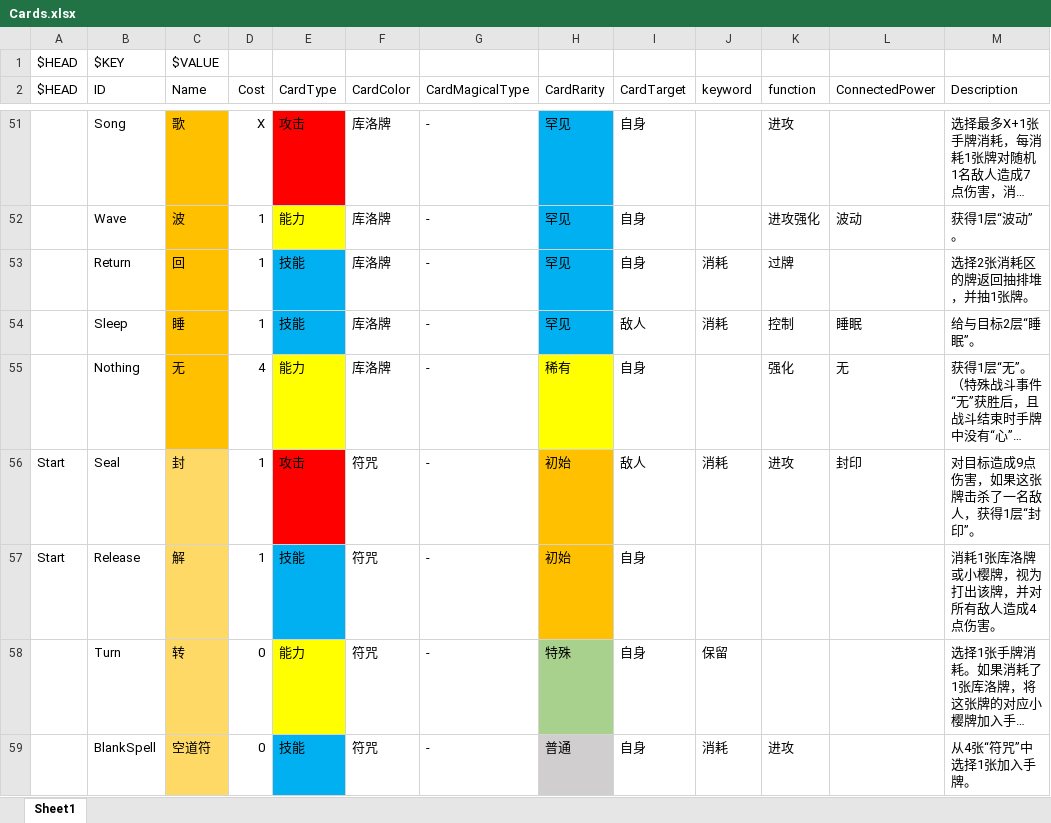
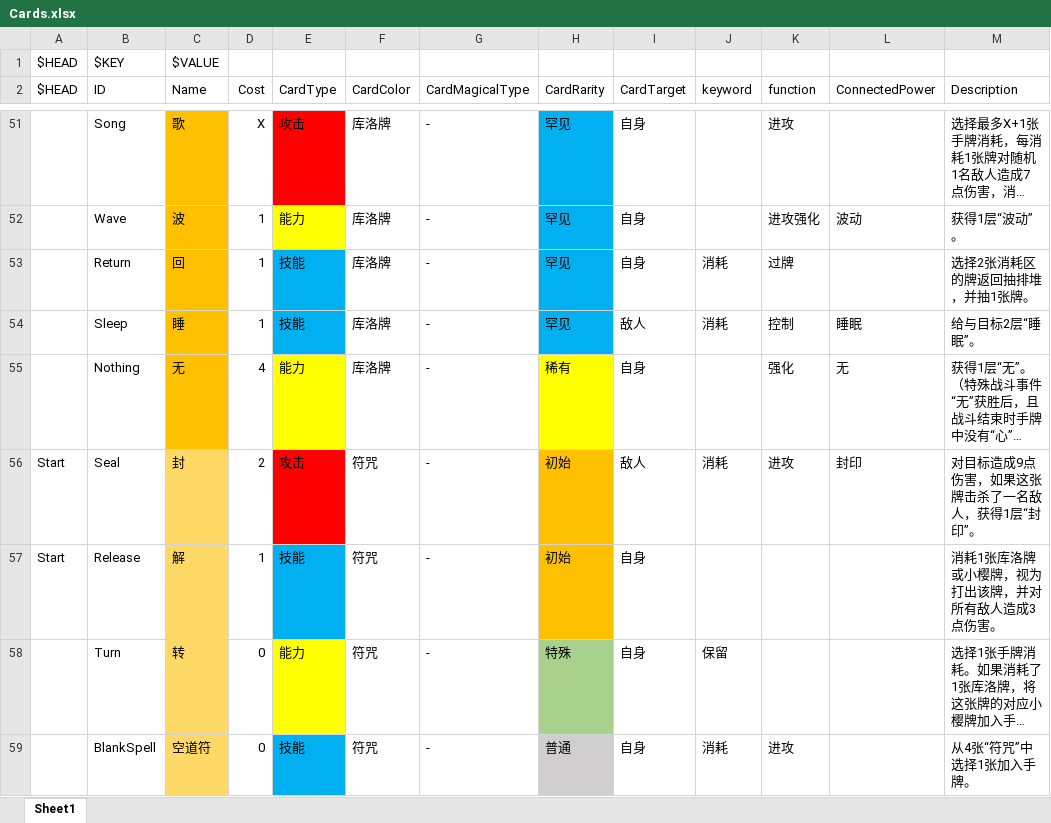
Before and after one commit to tuzishu/KinomotoSakuraMod, an Excel workbook: Excel/Cards.xlsx, sheet Sheet1, drawn as a sheet; only a part is shown, gaps mark what is left out; long unchanged cells end in …; values as stored, in another font and other column widths than the file's, no borders; the diff names each change by its address in the sheet, - before the commit and + after, or states it on an @@ line.

```diff
--- a/Excel/Cards.xlsx (sheet Sheet1)
+++ b/Excel/Cards.xlsx (sheet Sheet1)
-D56 (Cost): 1
+D56 (Cost): 2
-M57 (Description): 消耗1张库洛牌或小樱牌，视为打出该牌，并对所有敌人造成4点伤害。
+M57 (Description): 消耗1张库洛牌或小樱牌，视为打出该牌，并对所有敌人造成3点伤害。
```
Also changed, not shown: 15 other files.
